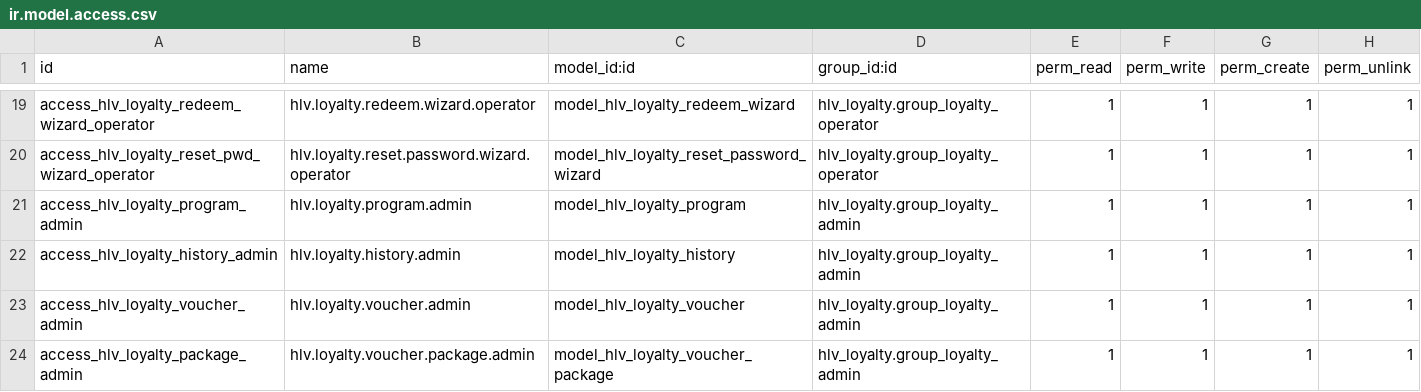
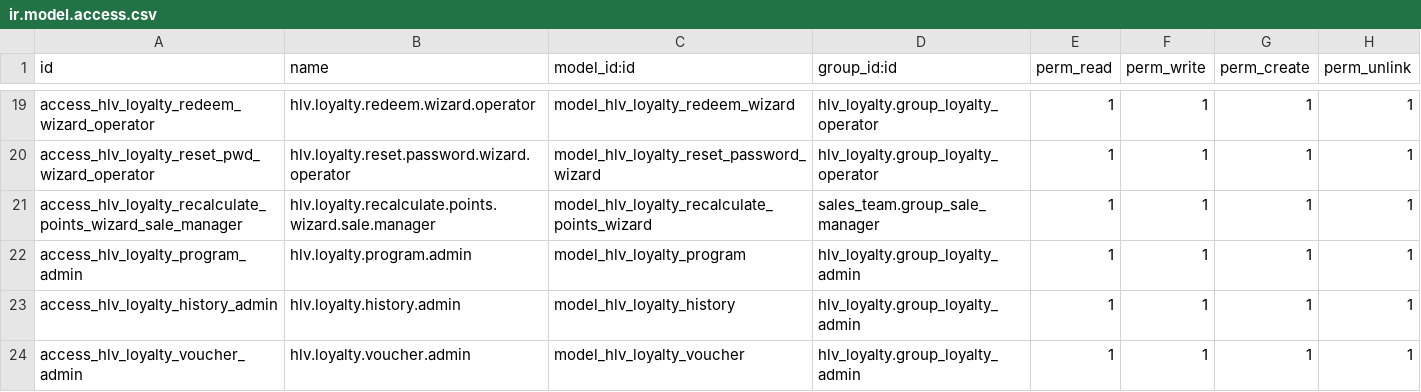
Before and after one commit to hivongseth2/HLV-odoo-crm, a CSV file: custom_addons/hlv_loyalty/security/ir.model.access.csv, drawn as a sheet; only a part is shown, gaps mark what is left out; the shorter side is filled out with more unchanged rows.

Commit message:
loyalty refactor

```diff
--- a/custom_addons/hlv_loyalty/security/ir.model.access.csv
+++ b/custom_addons/hlv_loyalty/security/ir.model.access.csv
@@ -20,2 +20,3 @@ access_hlv_loyalty_redeem_wizard_operator,hlv.loyalty.redeem.wizard.operator,mod
 access_hlv_loyalty_reset_pwd_wizard_operator,hlv.loyalty.reset.password.wizard.operator,model_hlv_loyalty_reset_password_wizard,hlv_loyalty.group_loyalty_operator,1,1,1,1
+access_hlv_loyalty_recalculate_points_wizard_sale_manager,hlv.loyalty.recalculate.points.wizard.sale.manager,model_hlv_loyalty_recalculate_points_wizard,sales_team.group_sale_manager,1,1,1,1
 access_hlv_loyalty_program_admin,hlv.loyalty.program.admin,model_hlv_loyalty_program,hlv_loyalty.group_loyalty_admin,1,1,1,1
```
Also changed, not shown: 15 other files.
